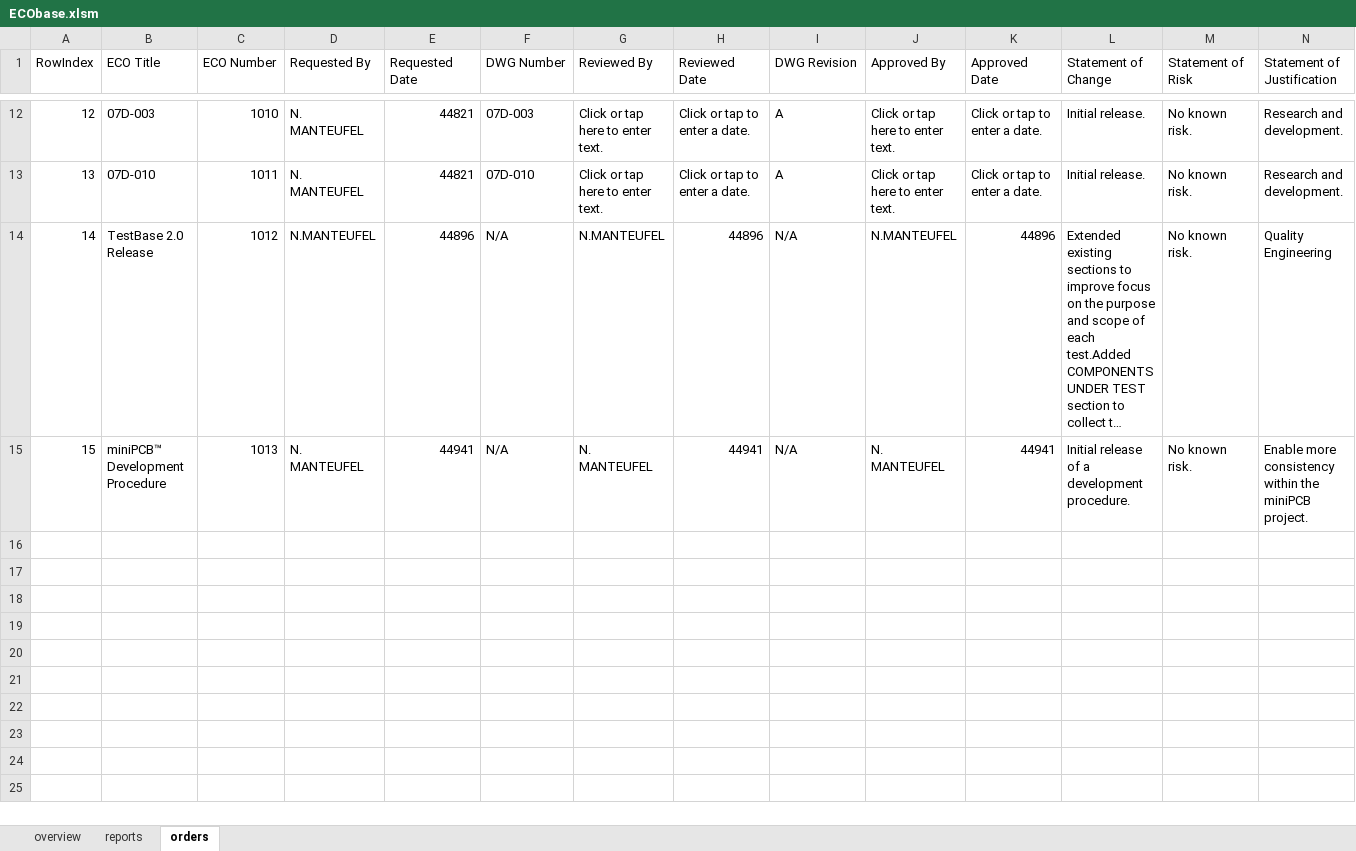
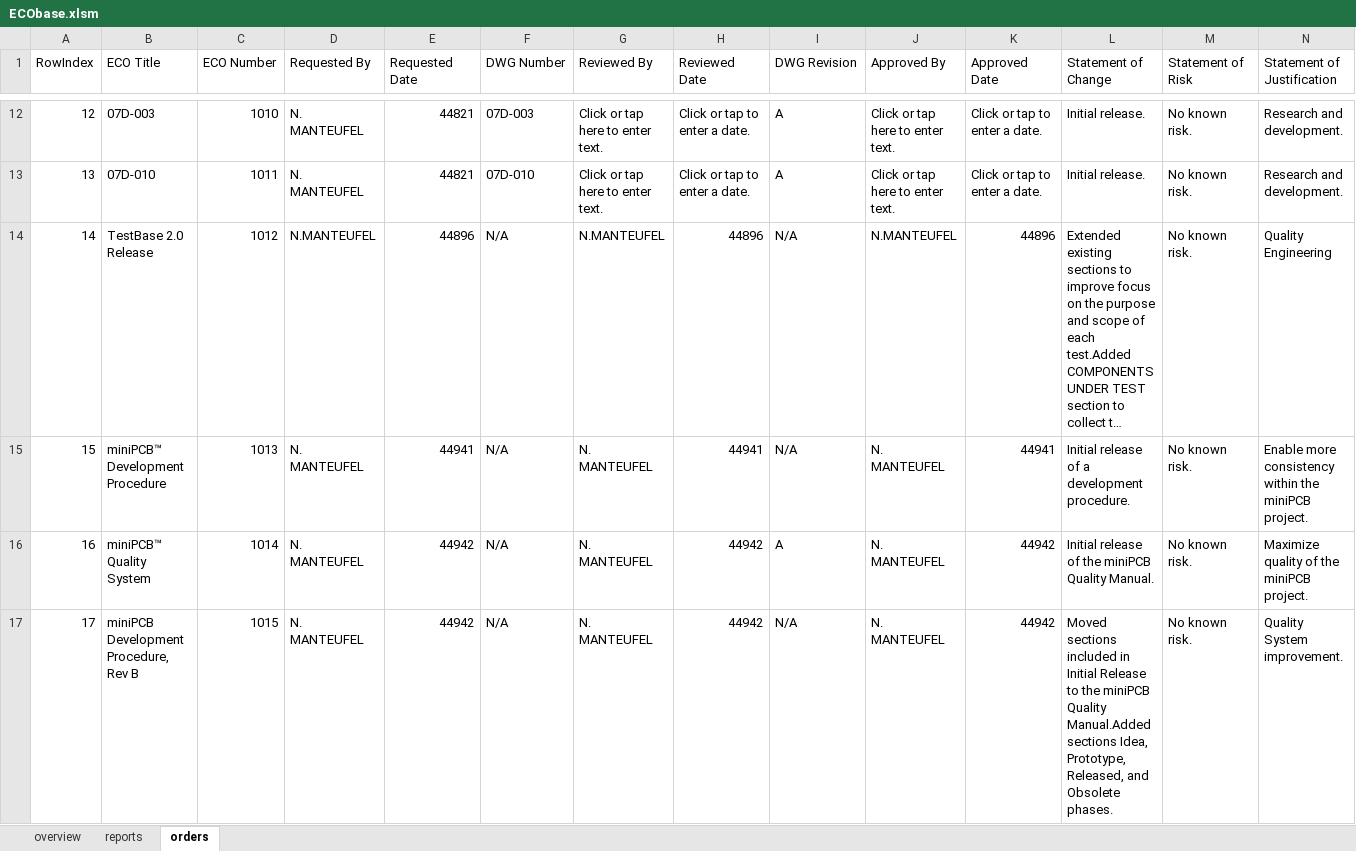
Before and after one commit to miniPCB/EAGLE, an Excel workbook: miniPCB/ENGDOC/ECObase/ECObase.xlsm, sheet orders, drawn as a sheet; only a part is shown, gaps mark what is left out; long unchanged cells end in …; values as stored, in another font and other column widths than the file's, no borders; rows hold the shown columns only; the diff names each change by its address in the sheet, - before the commit and + after, or states it on an @@ line.

```diff
--- a/miniPCB/ENGDOC/ECObase/ECObase.xlsm (sheet orders)
+++ b/miniPCB/ENGDOC/ECObase/ECObase.xlsm (sheet orders)
+row 16: 16 | miniPCB™ Quality System | 1014 | N. MANTEUFEL | 44942 | N/A | N. MANTEUFEL | 44942 | A | N. MANTEUFEL | 44942 | Initial release of the miniPCB Quality Manual. | No known risk. | Maximize quality of the miniPCB project.
+row 17: 17 | miniPCB Development Procedure, Rev B | 1015 | N. MANTEUFEL | 44942 | N/A | N. MANTEUFEL | 44942 | N/A | N. MANTEUFEL | 44942 | Moved sections included in Initial Release to the miniPCB Quality Manual.Added sections Idea, Prototype, Released, and Obsolete phases. | No known risk. | Quality System improvement.
```
Also changed, not shown: sheet overview, miniPCB/ENGDOC/ECObase/data/recorddata.xlsx, 3 other files.
